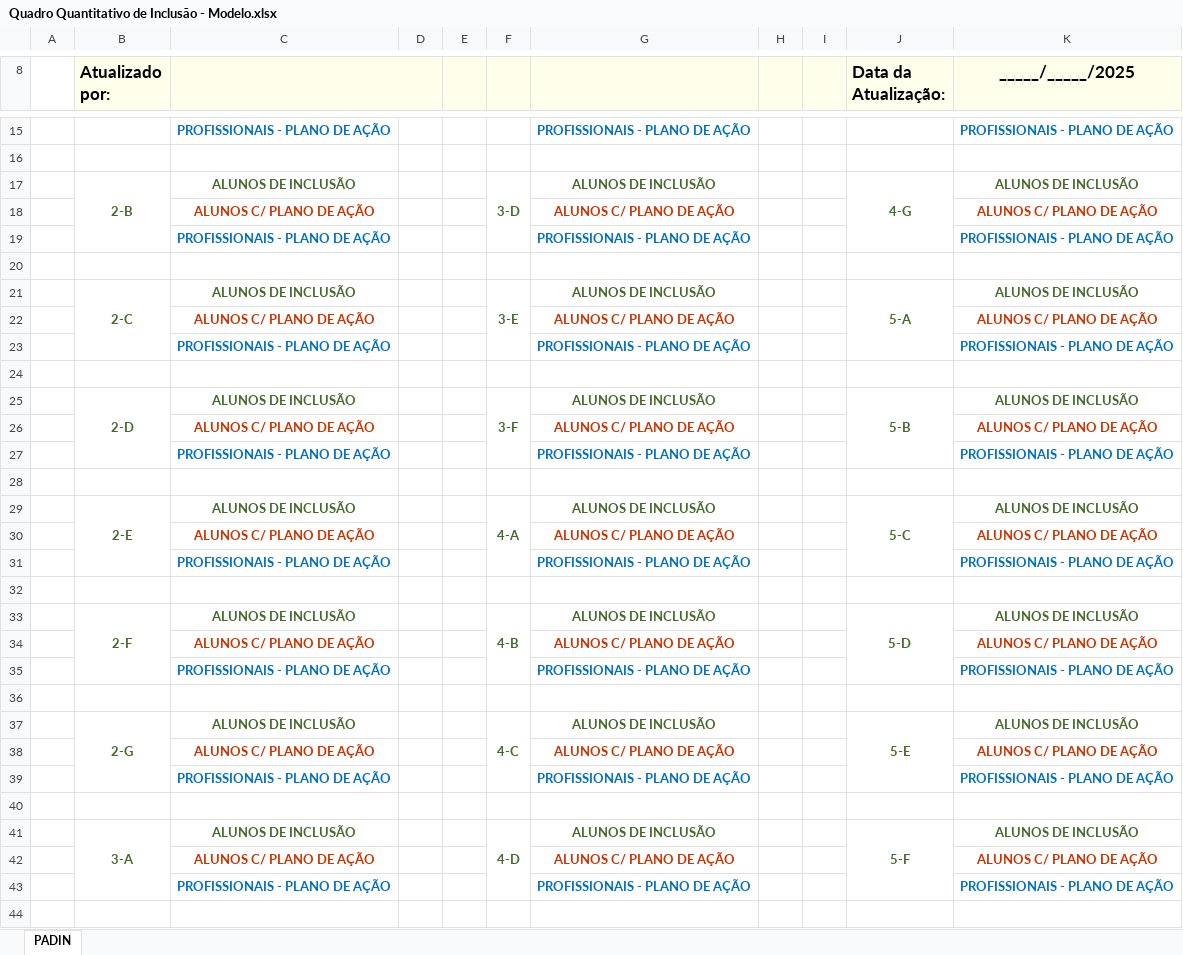
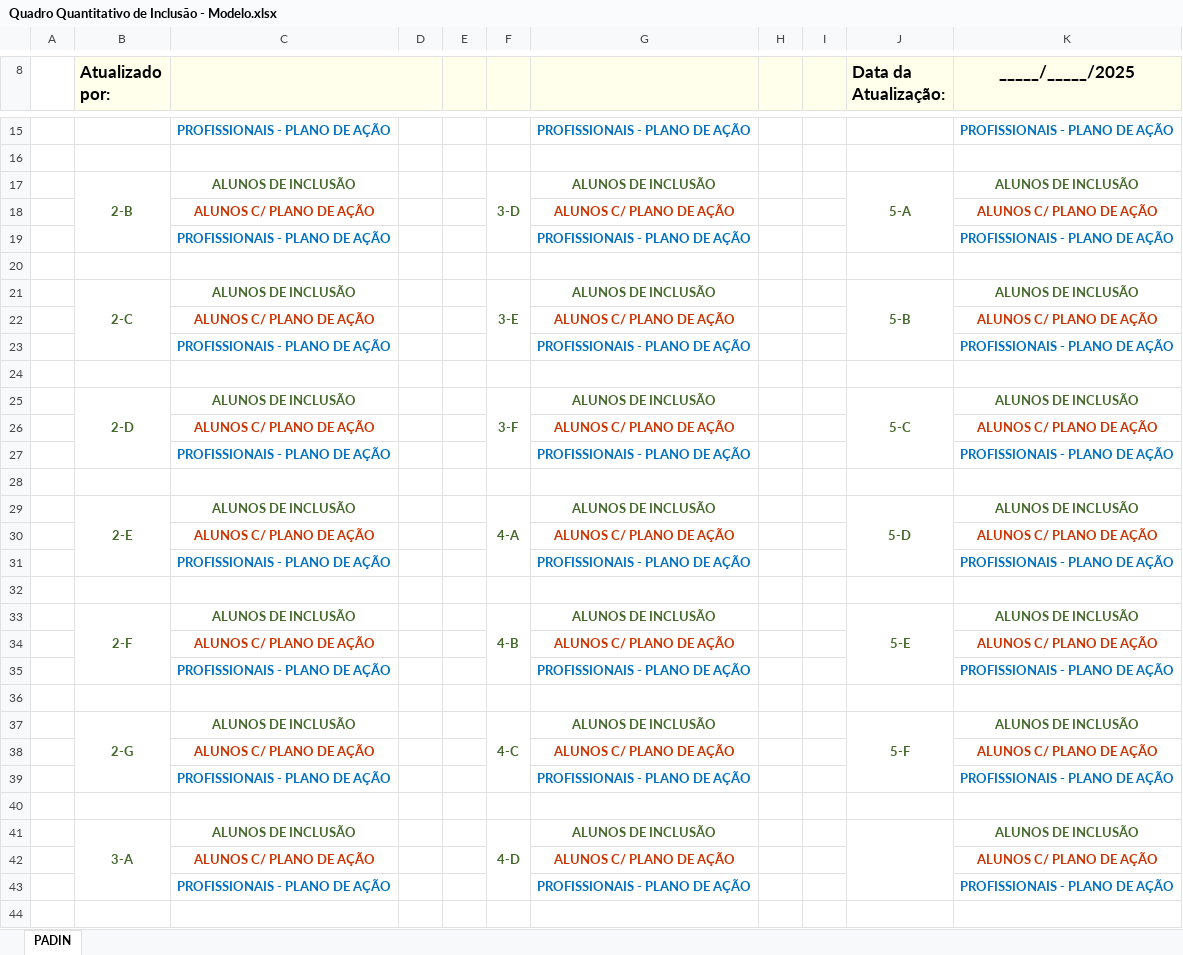
Before and after one commit to nilcruz94/secretariapadin, an Excel workbook: modelos/Quadro Quantitativo de Inclusão - Modelo.xlsx, sheet PADIN, drawn as a sheet; only a part is shown, gaps mark what is left out; values as stored, in another font and other column widths than the file's, no borders; charts and pictures not drawn; the diff covers the shown part only; the diff names each change by its address in the sheet, - before the commit and + after, or states it on an @@ line.

```diff
--- a/modelos/Quadro Quantitativo de Inclusão - Modelo.xlsx (sheet PADIN)
+++ b/modelos/Quadro Quantitativo de Inclusão - Modelo.xlsx (sheet PADIN)
-J17 (Data da Atualização:): 4-G
+J17 (Data da Atualização:): 5-A
-J21 (Data da Atualização:): 5-A
+J21 (Data da Atualização:): 5-B
-J25 (Data da Atualização:): 5-B
+J25 (Data da Atualização:): 5-C
-J29 (Data da Atualização:): 5-C
+J29 (Data da Atualização:): 5-D
-J33 (Data da Atualização:): 5-D
+J33 (Data da Atualização:): 5-E
-J37 (Data da Atualização:): 5-E
+J37 (Data da Atualização:): 5-F
-J41 (Data da Atualização:): 5-F
+J41 (Data da Atualização:): (empty)
```
Also changed, not shown: 1 edited cell elsewhere in this sheet, charts or pictures, modelos/Quadro Informativo - Modelo.xlsx, 53 other files.
